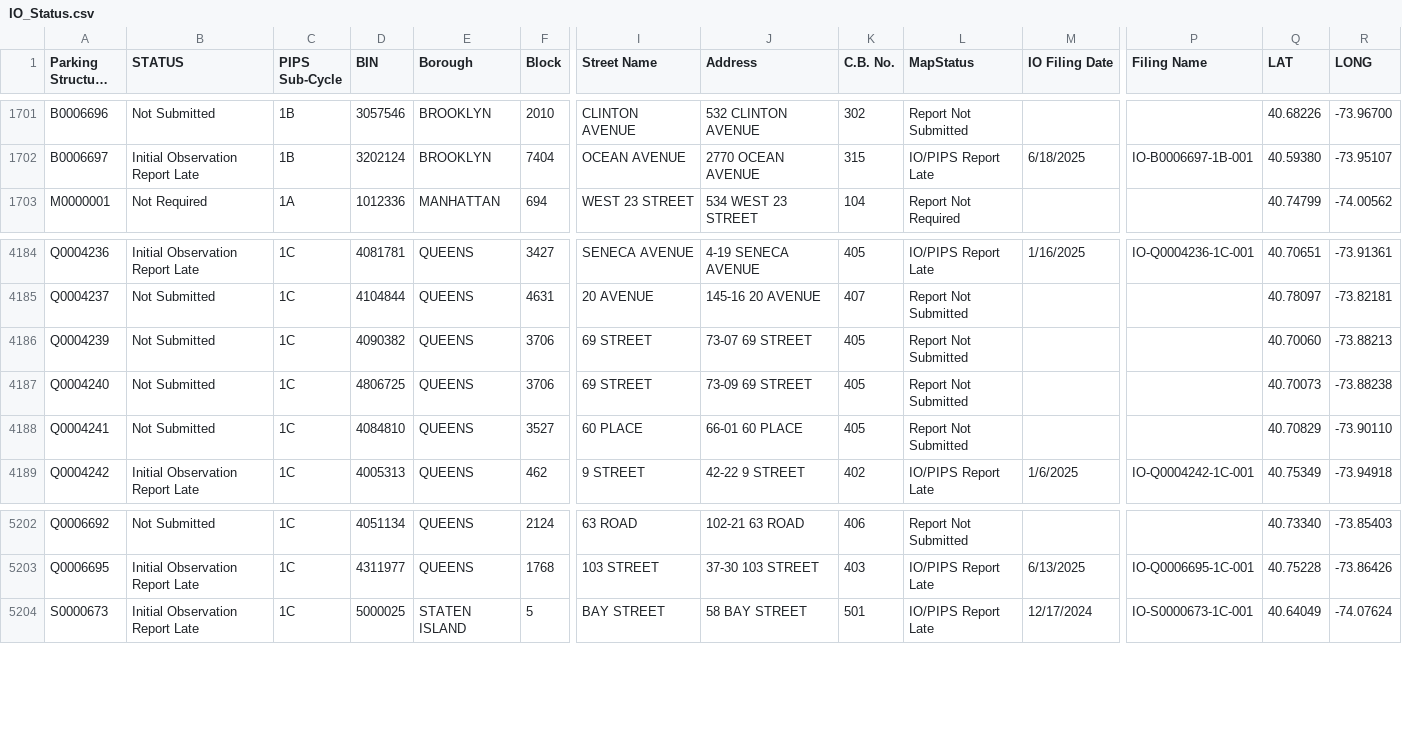
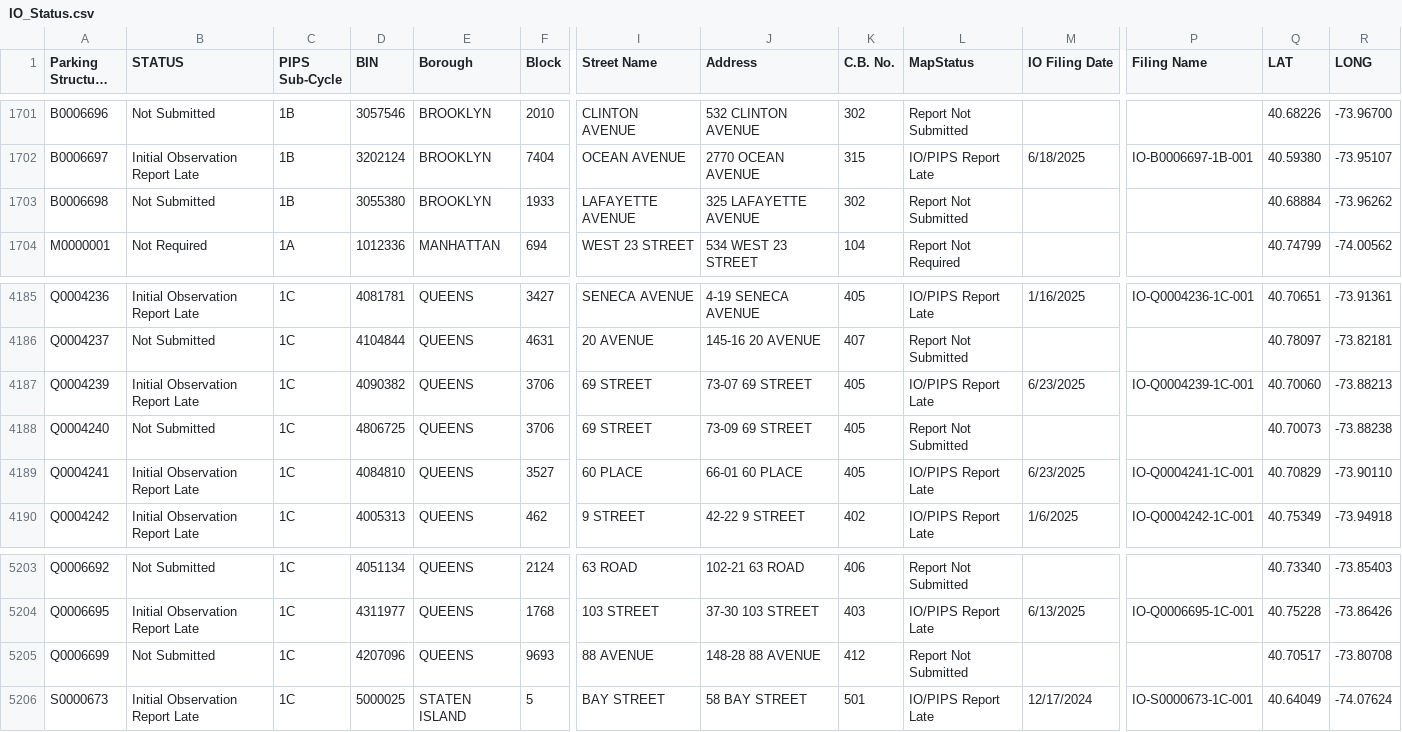
Before and after one commit to NYCDOB/ParkingStructures_InitialObservationReports, a CSV file: data/IO_Status.csv, drawn as a sheet; only a part is shown, gaps mark what is left out; long unchanged cells end in …; addresses are those after the commit; rows hold the shown columns only; the diff names each change by its address in the sheet, - before the commit and + after, or states it on an @@ line.

Commit message:
update from script Tue 06/24/2025  6:51:41.08, 5946 rows

```diff
--- a/data/IO_Status.csv
+++ b/data/IO_Status.csv
+row 1703: B0006698 | Not Submitted | 1B | 3055380 | BROOKLYN | 1933 | LAFAYETTE AVENUE | 325 LAFAYETTE AVENUE | 302 | Report Not Submitted |  |  | 40.68884 | -73.96262
-B4187 (STATUS): Not Submitted
+B4187 (STATUS): Initial Observation Report Late
-L4187 (MapStatus): Report Not Submitted
+L4187 (MapStatus): IO/PIPS Report Late
-M4187 (IO Filing Date): (empty)
+M4187 (IO Filing Date): 6/23/2025
-P4187 (Filing Name): (empty)
+P4187 (Filing Name): IO-Q0004239-1C-001
-B4189 (STATUS): Not Submitted
+B4189 (STATUS): Initial Observation Report Late
-L4189 (MapStatus): Report Not Submitted
+L4189 (MapStatus): IO/PIPS Report Late
-M4189 (IO Filing Date): (empty)
+M4189 (IO Filing Date): 6/23/2025
-P4189 (Filing Name): (empty)
+P4189 (Filing Name): IO-Q0004241-1C-001
+row 5205: Q0006699 | Not Submitted | 1C | 4207096 | QUEENS | 9693 | 88 AVENUE | 148-28 88 AVENUE | 412 | Report Not Submitted |  |  | 40.70517 | -73.80708
```
